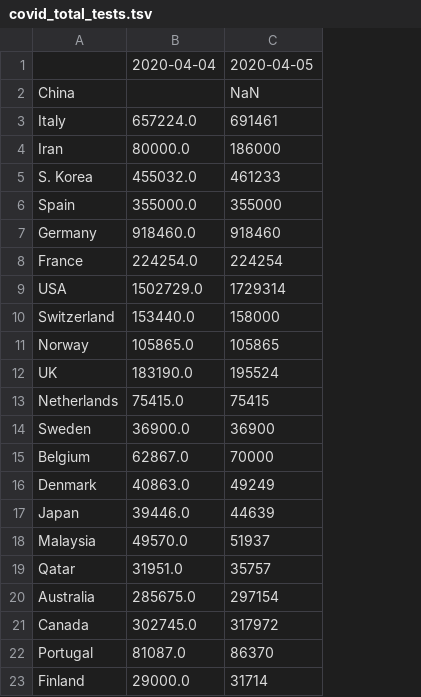
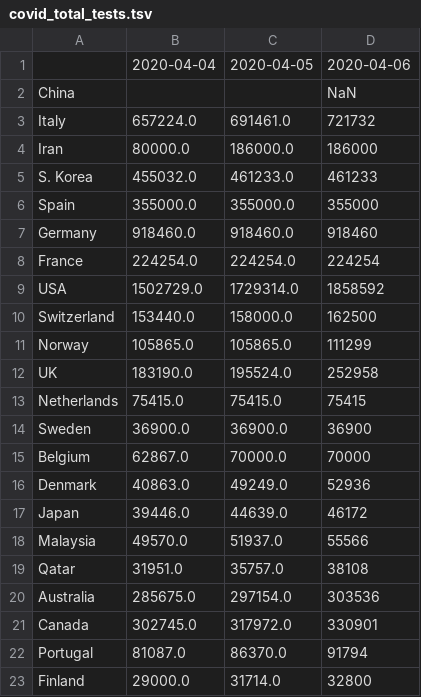
Before and after one commit to alussana/covidbot, a TSV file: covid_total_tests.tsv, drawn as a sheet; addresses are those after the commit; the diff names each change by its address in the sheet, - before the commit and + after, or states it on an @@ line.

```diff
--- a/covid_total_tests.tsv
+++ b/covid_total_tests.tsv
+column C, rows 1-23: 2020-04-05 |  | 691461.0 | 186000.0 | 461233.0 | 355000.0 | 918460.0 | 224254.0 | 1729314.0 | 158000.0 | 105865.0 | 195524.0 | 75415.0 | 36900.0 | 70000.0 | 49249.0 | 44639.0 | 51937.0 | 35757.0 | 297154.0 | 317972.0 | 86370.0 | 31714.0
-D1: 2020-04-05
+D1: 2020-04-06
-D3: 691461
+D3: 721732
-D9: 1729314
+D9: 1858592
-D10: 158000
+D10: 162500
-D11: 105865
+D11: 111299
-D12: 195524
+D12: 252958
-D16: 49249
+D16: 52936
-D17: 44639
+D17: 46172
-D18: 51937
+D18: 55566
-D19: 35757
+D19: 38108
-D20: 297154
+D20: 303536
-D21: 317972
+D21: 330901
-D22: 86370
+D22: 91794
-D23: 31714
+D23: 32800
```
Also changed, not shown: covid_cases_1M_pop.tsv, covid_death_rate.tsv, 10 other files.
